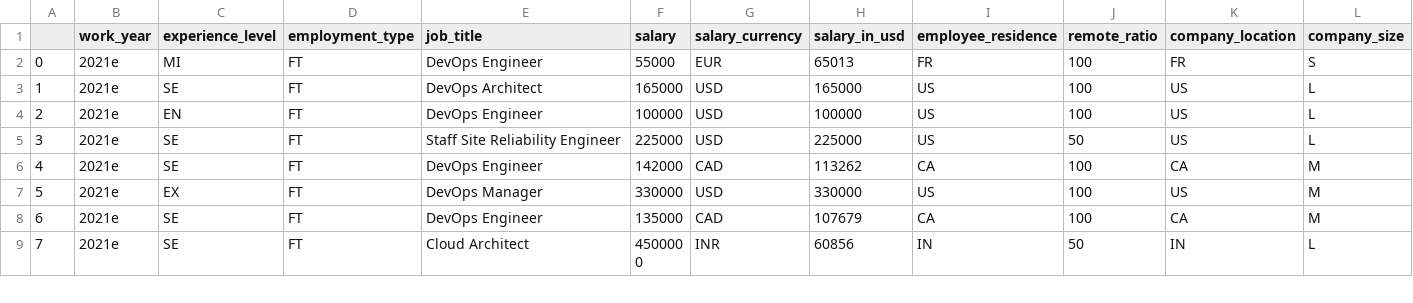
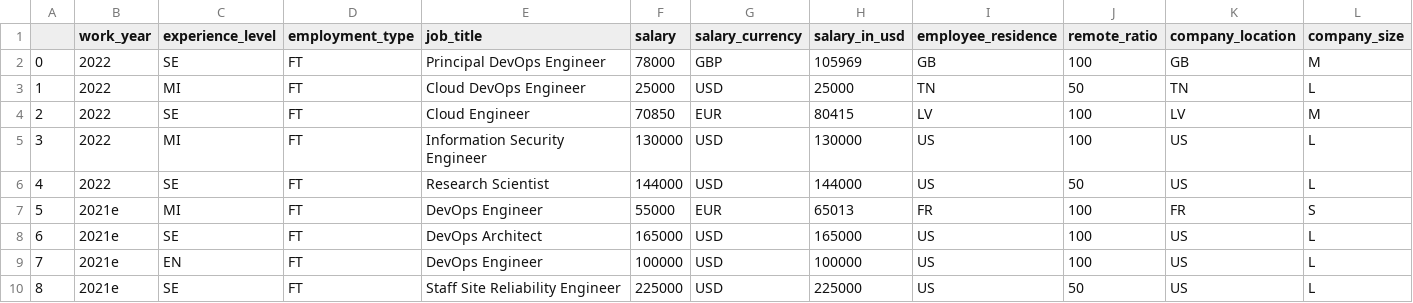
Before and after one commit to manuelarns/Data-Literacy-Project, a CSV file: data/salaries.csv, drawn as a sheet; only a part is shown; the shorter side is filled out with more unchanged rows; addresses are those after the commit; the diff names each change by its address in the sheet, - before the commit and + after, or states it on an @@ line.

```diff
--- a/data/salaries.csv
+++ b/data/salaries.csv
+row 2: 0 | 2022 | SE | FT | Principal DevOps Engineer | 78000 | GBP | 105969 | GB | 100 | GB | M
+row 3: 1 | 2022 | MI | FT | Cloud DevOps Engineer | 25000 | USD | 25000 | TN | 50 | TN | L
+row 4: 2 | 2022 | SE | FT | Cloud Engineer | 70850 | EUR | 80415 | LV | 100 | LV | M
+row 5: 3 | 2022 | MI | FT | Information Security Engineer | 130000 | USD | 130000 | US | 100 | US | L
+row 6: 4 | 2022 | SE | FT | Research Scientist | 144000 | USD | 144000 | US | 50 | US | L
@@ column A renumbered from row 7 down @@
```
Also changed, not shown: data/salaries_infosec.csv, 7 other files.
